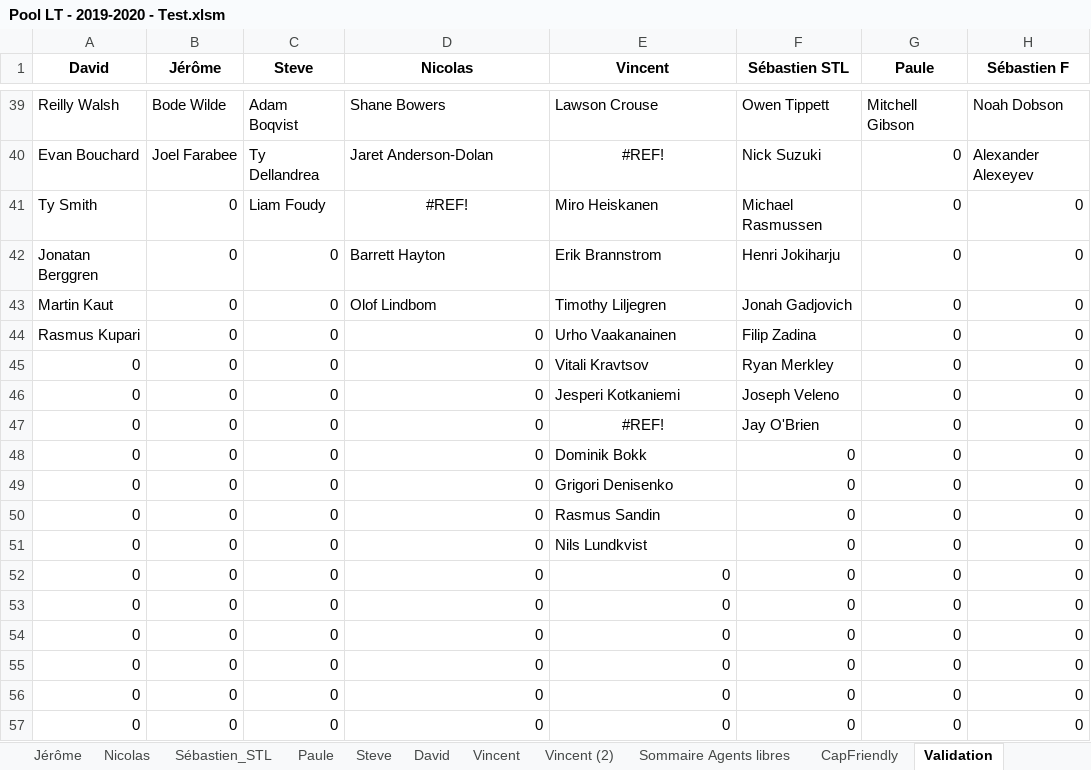
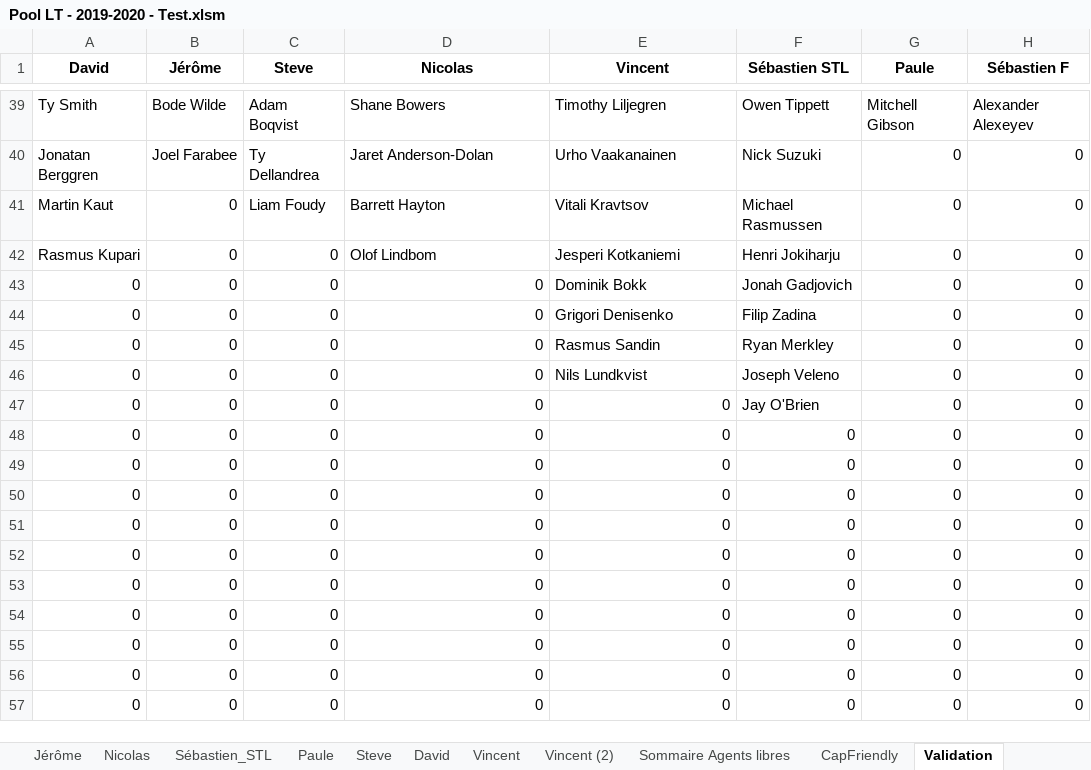
Before and after one commit to boucherdavid/Pool_CB, an Excel workbook: Pool LT - 2019-2020 - Test.xlsm, sheet Validation, drawn as a sheet; only a part is shown, gaps mark what is left out; values as stored, in another font and other column widths than the file's, no borders; the diff covers the shown part only; the diff names each change by its address in the sheet, - before the commit and + after, or states it on an @@ line.

```diff
--- a/Pool LT - 2019-2020 - Test.xlsm (sheet Validation)
+++ b/Pool LT - 2019-2020 - Test.xlsm (sheet Validation)
-A39 (David): Reilly Walsh
+A39 (David): Ty Smith
-E39 (Vincent): Lawson Crouse
+E39 (Vincent): Timothy Liljegren
-H39 (Sébastien F): Noah Dobson
+H39 (Sébastien F): Alexander Alexeyev
-A40 (David): Evan Bouchard
+A40 (David): Jonatan Berggren
-E40 (Vincent): #REF!
+E40 (Vincent): Urho Vaakanainen
-E40 alignment: center
+E40 alignment: left
-H40 (Sébastien F): Alexander Alexeyev
+H40 (Sébastien F): 0
-A41 (David): Ty Smith
+A41 (David): Martin Kaut
-D41 (Nicolas): #REF!
+D41 (Nicolas): Barrett Hayton
-D41 alignment: center
+D41 alignment: left
-E41 (Vincent): Miro Heiskanen
+E41 (Vincent): Vitali Kravtsov
-A42 (David): Jonatan Berggren
+A42 (David): Rasmus Kupari
-D42 (Nicolas): Barrett Hayton
+D42 (Nicolas): Olof Lindbom
-E42 (Vincent): Erik Brannstrom
+E42 (Vincent): Jesperi Kotkaniemi
-A43 (David): Martin Kaut
+A43 (David): 0
-D43 (Nicolas): Olof Lindbom
+D43 (Nicolas): 0
-E43 (Vincent): Timothy Liljegren
+E43 (Vincent): Dominik Bokk
-A44 (David): Rasmus Kupari
+A44 (David): 0
-E44 (Vincent): Urho Vaakanainen
+E44 (Vincent): Grigori Denisenko
-E45 (Vincent): Vitali Kravtsov
+E45 (Vincent): Rasmus Sandin
-E46 (Vincent): Jesperi Kotkaniemi
+E46 (Vincent): Nils Lundkvist
-E47 (Vincent): #REF!
+E47 (Vincent): 0
-E47 alignment: center
+E47 alignment: right
-E48 (Vincent): Dominik Bokk
+E48 (Vincent): 0
-E49 (Vincent): Grigori Denisenko
+E49 (Vincent): 0
-E50 (Vincent): Rasmus Sandin
+E50 (Vincent): 0
-E51 (Vincent): Nils Lundkvist
+E51 (Vincent): 0
```
Also changed, not shown: 49 edited cells and cell formats elsewhere in this sheet, sheet Données, sheet David, sheet Vincent (2), sheet Paule, sheet Jérôme, sheet Nicolas, 4 more sheets, formulas that keep their value, charts or pictures.
